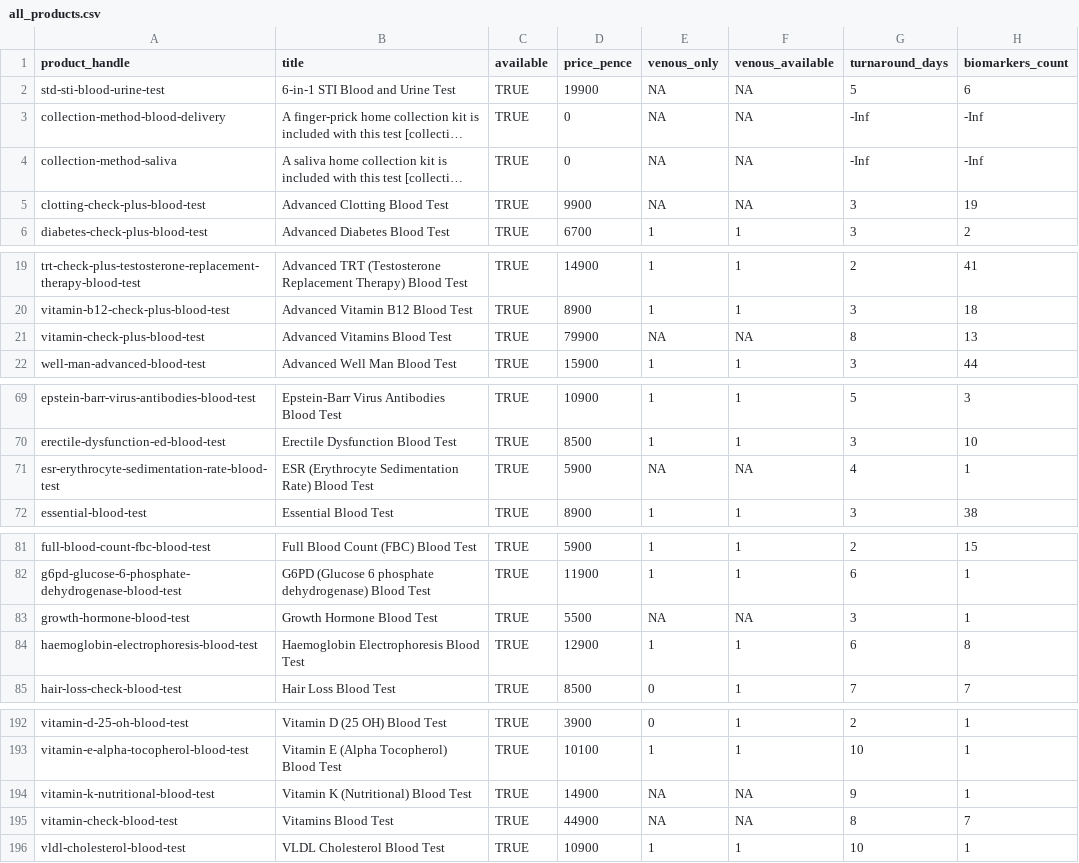
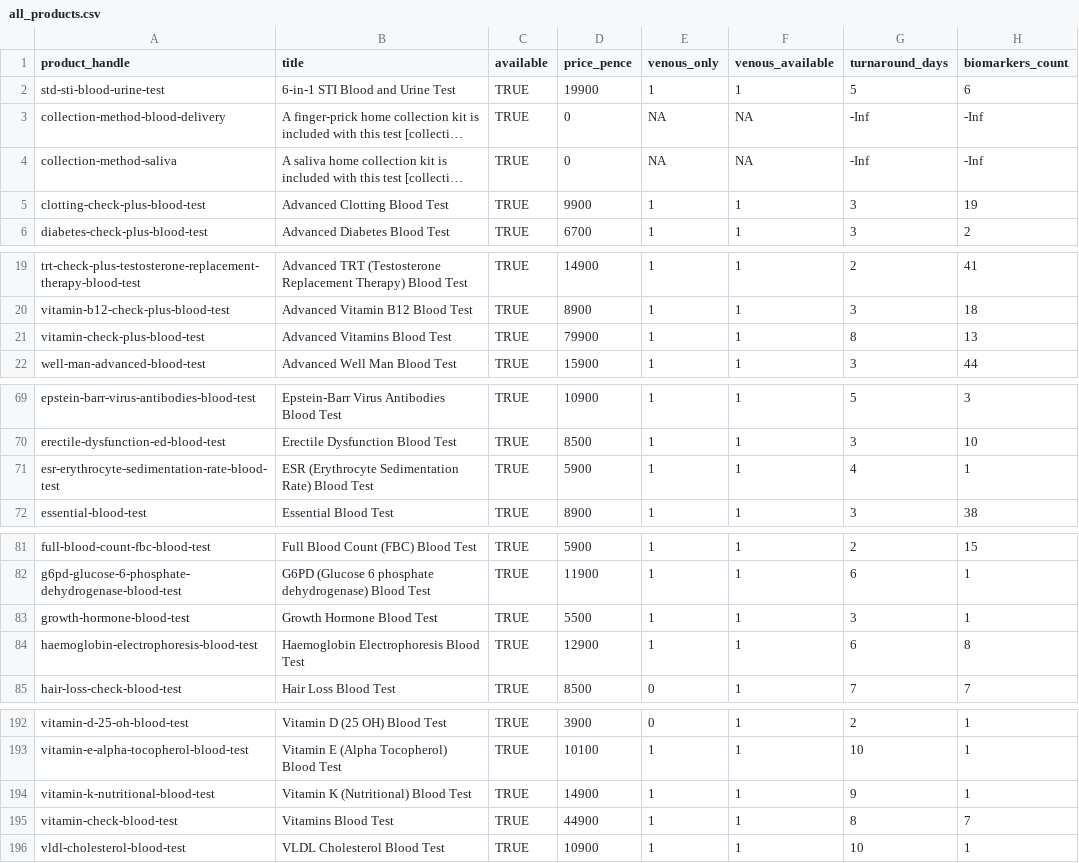
Before and after one commit to stupidpupil/medichecks_scraper, a CSV file: all_products.csv, drawn as a sheet; only a part is shown, gaps mark what is left out; long unchanged cells end in …; the diff covers the shown part only; the diff names each change by its address in the sheet, - before the commit and + after, or states it on an @@ line.

```diff
--- a/all_products.csv
+++ b/all_products.csv
-E2 (venous_only): NA
+E2 (venous_only): 1
-F2 (venous_available): NA
+F2 (venous_available): 1
-E5 (venous_only): NA
+E5 (venous_only): 1
-F5 (venous_available): NA
+F5 (venous_available): 1
-E21 (venous_only): NA
+E21 (venous_only): 1
-F21 (venous_available): NA
+F21 (venous_available): 1
-E71 (venous_only): NA
+E71 (venous_only): 1
-F71 (venous_available): NA
+F71 (venous_available): 1
-E83 (venous_only): NA
+E83 (venous_only): 1
-F83 (venous_available): NA
+F83 (venous_available): 1
-E194:E195 (venous_only): NA
+E194:E195 (venous_only): 1
-F194:F195 (venous_available): NA
+F194:F195 (venous_available): 1
```
Also changed, not shown: 26 edited cells elsewhere in this file, products.csv, 2 other files.
